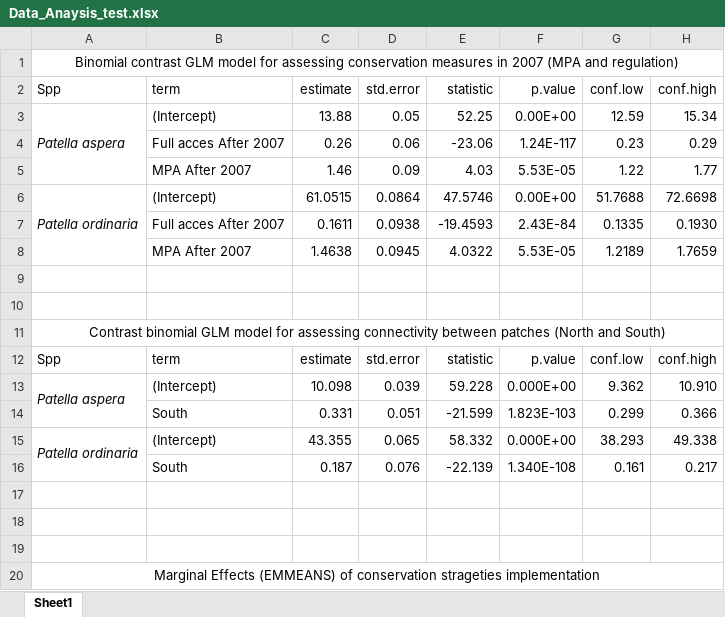
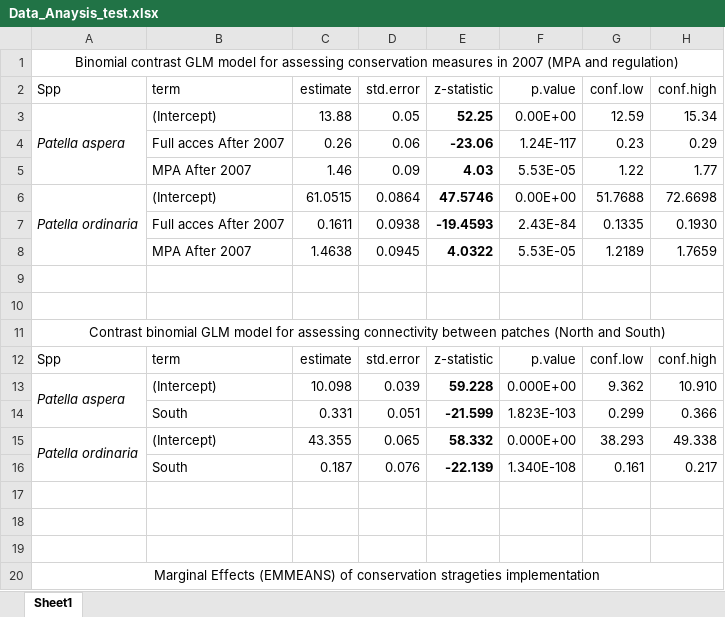
Before and after one commit to melian009/Lapacom, an Excel workbook: Data/ToAnalyze/Analysis/Data_Anaysis_test.xlsx, sheet Sheet1, drawn as a sheet; only a part is shown; values as stored, in another font and other column widths than the file's, no borders; the diff names each change by its address in the sheet, - before the commit and + after, or states it on an @@ line.

```diff
--- a/Data/ToAnalyze/Analysis/Data_Anaysis_test.xlsx (sheet Sheet1)
+++ b/Data/ToAnalyze/Analysis/Data_Anaysis_test.xlsx (sheet Sheet1)
-E2: statistic
+E2: z-statistic
-E3:E8 bold: off
+E3:E8 bold: on
-E12 (z-statistic): statistic
+E12 (z-statistic): z-statistic
-E13:E16 bold: off
+E13:E16 bold: on
```
Also changed, not shown: 3 other files.
